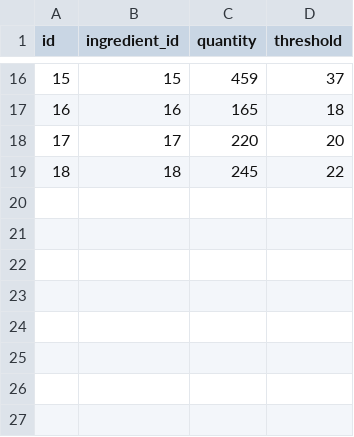
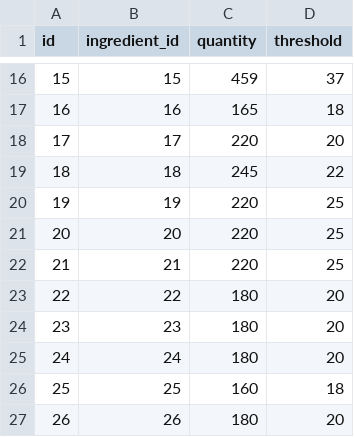
Before and after one commit to CSCE-331-Spring-2026-900-908/project3-team26, a CSV file: database/csv/inventory.csv, drawn as a sheet; only a part is shown, gaps mark what is left out.

```diff
--- a/database/csv/inventory.csv
+++ b/database/csv/inventory.csv
@@ -19 +19,9 @@ id,ingredient_id,quantity,threshold
 18,18,245,22
+19,19,220,25
+20,20,220,25
+21,21,220,25
+22,22,180,20
+23,23,180,20
+24,24,180,20
+25,25,160,18
+26,26,180,20
```
Also changed, not shown: database/csv/ingredients.csv, 10 other files.
